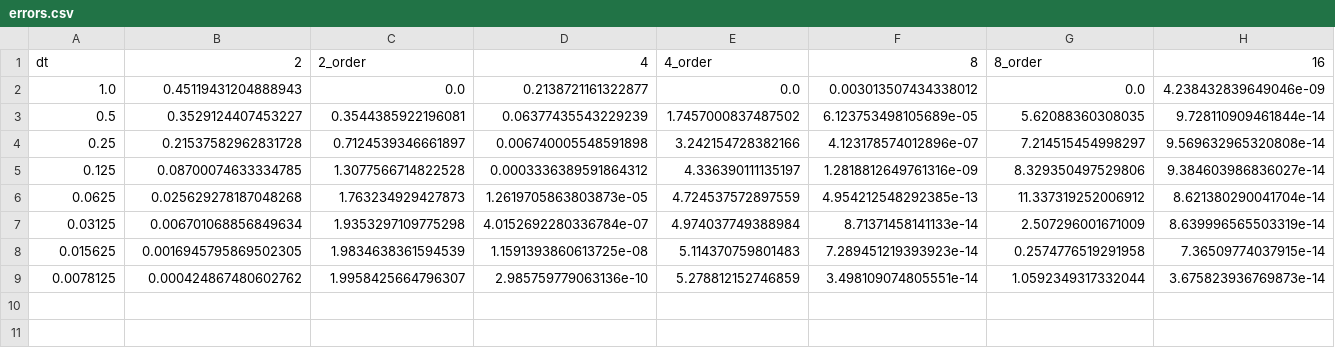
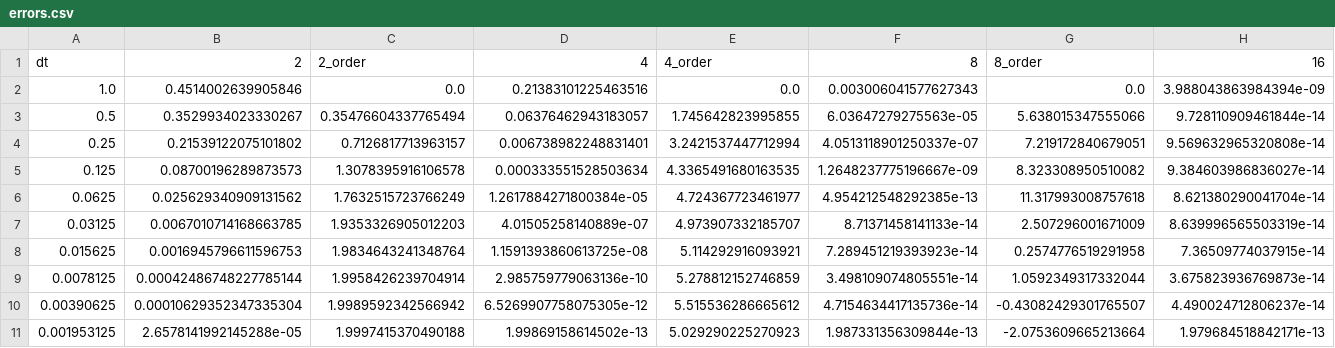
Before and after one commit to TobiasEppacher/tutorials, a CSV file: partitioned-heat-conduction/solver-fenics/heat_pySDC_monolithic_output/errors.csv, drawn as a sheet; only a part is shown; rows hold the shown columns only; the diff covers the shown part only; the diff names each change by its address in the sheet, - before the commit and + after, or states it on an @@ line.

```diff
--- a/partitioned-heat-conduction/solver-fenics/heat_pySDC_monolithic_output/errors.csv
+++ b/partitioned-heat-conduction/solver-fenics/heat_pySDC_monolithic_output/errors.csv
-B2: 0.45119431204888943
+B2: 0.4514002639905846
-D2: 0.2138721161322877
+D2: 0.21383101225463516
-F2: 0.003013507434338012
+F2: 0.003006041577627343
-H2: 4.238432839649046e-09
+H2: 3.988043863984394e-09
-B3: 0.3529124407453227
+B3: 0.3529934023330267
-C3: 0.3544385922196081
+C3: 0.35476604337765494
-D3: 0.06377435543229239
+D3: 0.06376462943183057
-E3: 1.7457000837487502
+E3: 1.745642823995855
-F3: 6.123753498105689e-05
+F3: 6.03647279275563e-05
-G3: 5.62088360308035
+G3: 5.638015347555066
-B4: 0.21537582962831728
+B4: 0.21539122075101802
-C4: 0.7124539346661897
+C4: 0.7126817713963157
-D4: 0.006740005548591898
+D4: 0.006738982248831401
-E4: 3.242154728382166
+E4: 3.2421537447712994
-F4: 4.123178574012896e-07
+F4: 4.0513118901250337e-07
-G4: 7.214515454998297
+G4: 7.219172840679051
-B5: 0.08700074633334785
+B5: 0.08700196289873573
-C5: 1.3077566714822528
+C5: 1.3078395916106578
-D5: 0.0003336389591864312
+D5: 0.000333551528503634
-E5: 4.336390111135197
+E5: 4.3365491680163535
-F5: 1.2818812649761316e-09
+F5: 1.2648237775196667e-09
-G5: 8.329350497529806
+G5: 8.323308950510082
-B6: 0.025629278187048268
+B6: 0.025629340909131562
-C6: 1.763234929427873
+C6: 1.7632515723766249
-D6: 1.2619705863803873e-05
+D6: 1.2617884271800384e-05
-E6: 4.724537572897559
+E6: 4.724367723461977
-G6: 11.337319252006912
+G6: 11.317993008757618
-B7: 0.006701068856849634
+B7: 0.0067010714168663785
-C7: 1.9353297109775298
+C7: 1.9353326905012203
-D7: 4.0152692280336784e-07
+D7: 4.01505258140889e-07
-E7: 4.974037749388984
+E7: 4.973907332185707
-B8: 0.0016945795869502305
+B8: 0.0016945796611596753
-C8: 1.9834638361594539
+C8: 1.9834643241348764
-E8: 5.114370759801483
+E8: 5.114292916093921
-B9: 0.000424867480602762
+B9: 0.00042486748227785144
-C9: 1.9958425664796307
+C9: 1.9958426239704914
+row 10: 0.00390625 | 0.00010629352347335304 | 1.9989592342566942 | 6.5269907758075305e-12 | 5.515536286665612 | 4.7154634417135736e-14 | -0.43082429301765507 | 4.490024712806237e-14
+row 11: 0.001953125 | 2.6578141992145288e-05 | 1.9997415370490188 | 1.99869158614502e-13 | 5.029290225270923 | 1.987331356309844e-13 | -2.0753609665213664 | 1.979684518842171e-13
```
Also changed, not shown: 1 edited cell elsewhere in this file, 5 other files.
